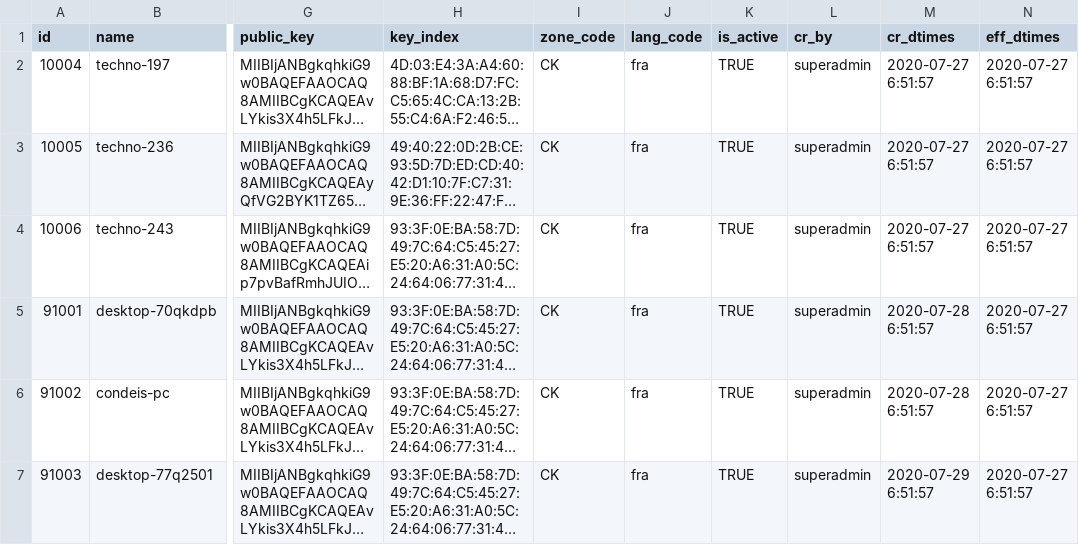
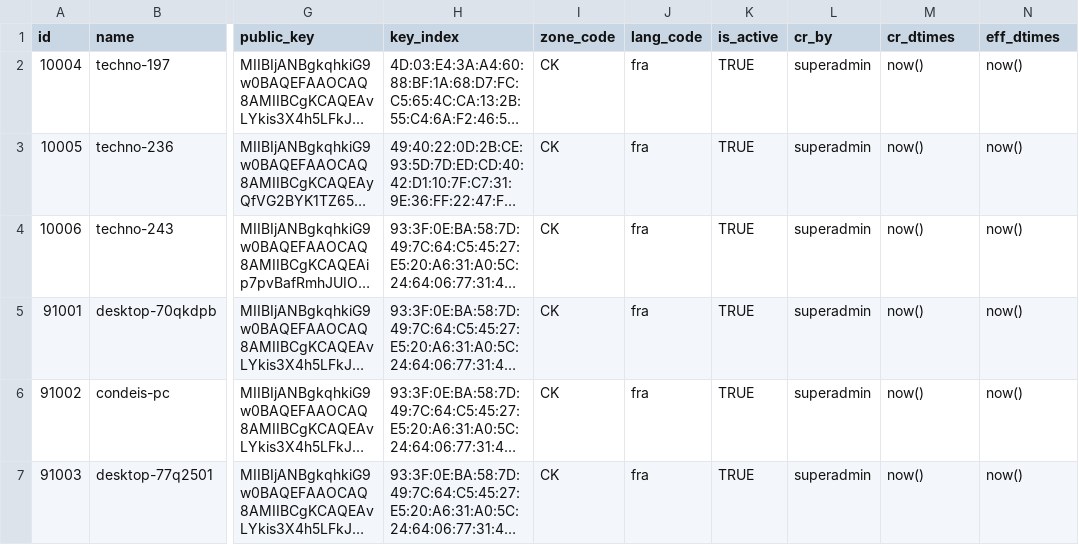
Before and after one commit to WuriGuinea/mosip-guinea-ref-impl, a CSV file: db_scripts/mosip_master/dml/master-machine_master_h.csv, drawn as a sheet; only a part is shown, gaps mark what is left out; long unchanged cells end in …; the diff covers the shown part only; the diff names each change by its address in the sheet, - before the commit and + after, or states it on an @@ line.

```diff
--- a/db_scripts/mosip_master/dml/master-machine_master_h.csv
+++ b/db_scripts/mosip_master/dml/master-machine_master_h.csv
-M2:M4 (cr_dtimes): 2020-07-27 6:51:57
+M2:M4 (cr_dtimes): now()
-N2:N7 (eff_dtimes): 2020-07-27 6:51:57
+N2:N7 (eff_dtimes): now()
-M5:M6 (cr_dtimes): 2020-07-28 6:51:57
+M5:M6 (cr_dtimes): now()
-M7 (cr_dtimes): 2020-07-29 6:51:57
+M7 (cr_dtimes): now()
```
Also changed, not shown: 1 added row and 8 edited cells elsewhere in this file, db_scripts/mosip_master/dml/master-machine_master.csv, db_scripts/mosip_master/dml/master-reg_center_machine_device_h.csv, 11 other files.
